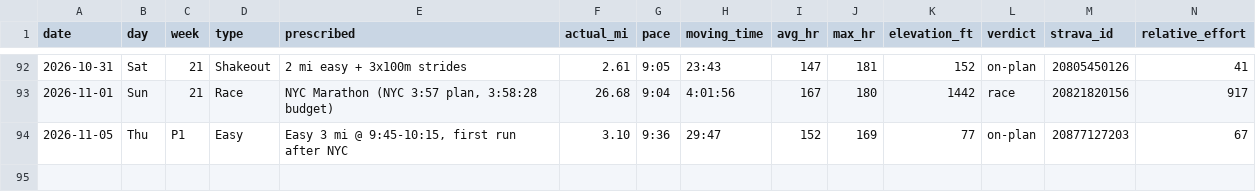
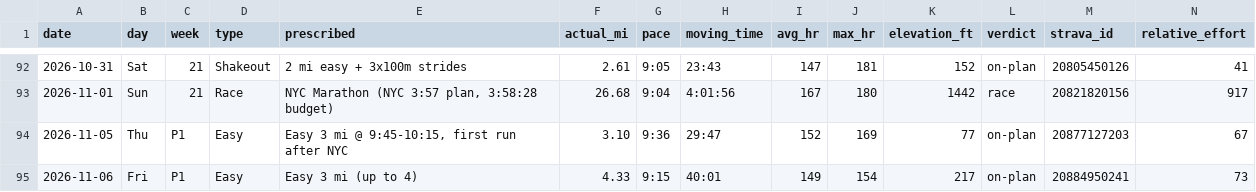
Before and after one commit to Jrichcrick/nyc-marathon-2026, a CSV file: data/log.csv, drawn as a sheet; only a part is shown, gaps mark what is left out; rows hold the shown columns only; the diff names each change by its address in the sheet, - before the commit and + after, or states it on an @@ line.

```diff
--- a/data/log.csv
+++ b/data/log.csv
+row 95: 2026-11-06 | Fri | P1 | Easy | Easy 3 mi (up to 4) | 4.33 | 9:15 | 40:01 | 149 | 154 | 217 | on-plan | 20884950241 | 73
```
Also changed, not shown: 2 other files.
